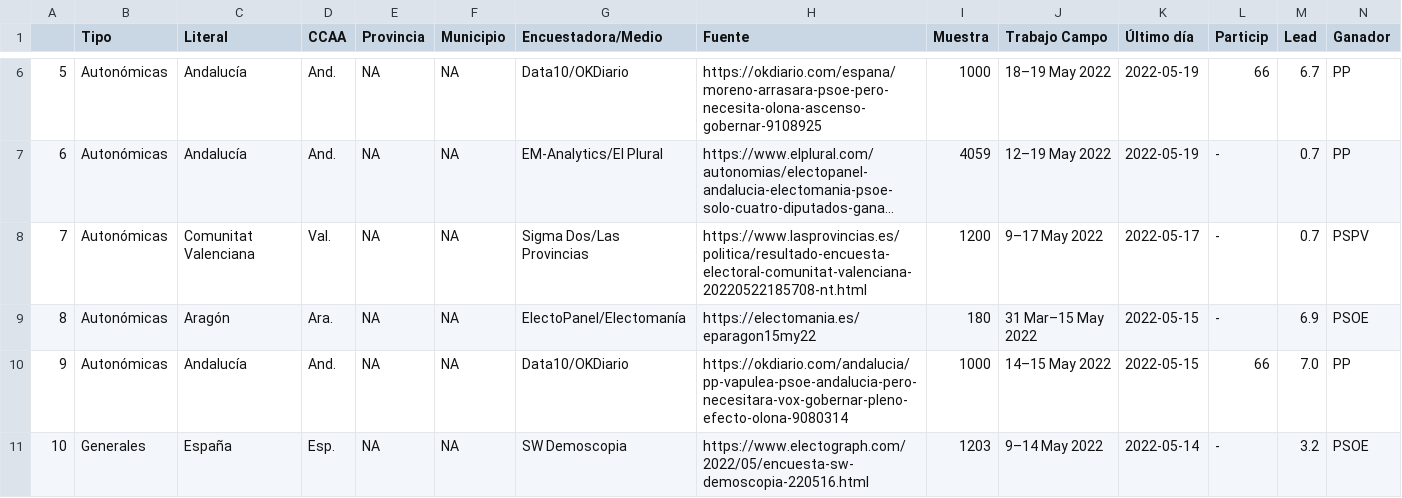
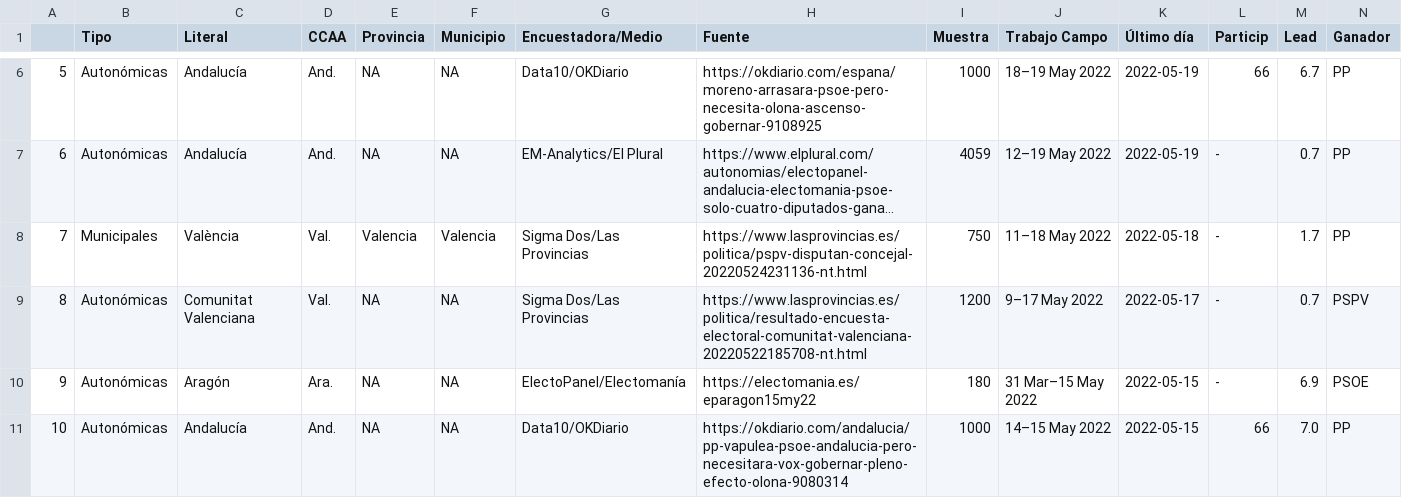
Before and after one commit to endikasatu/encuestas_esp, a CSV file: data/spain_latest_polls.csv, drawn as a sheet; only a part is shown, gaps mark what is left out; the shorter side is filled out with more unchanged rows; long unchanged cells end in …; addresses are those after the commit; rows hold the shown columns only; the diff names each change by its address in the sheet, - before the commit and + after, or states it on an @@ line.

```diff
--- a/data/spain_latest_polls.csv
+++ b/data/spain_latest_polls.csv
+row 8: 7 | Municipales | València | Val. | Valencia | Valencia | Sigma Dos/Las Provincias | https://www.lasprovincias.es/politica/pspv-disputan-concejal-20220524231136-nt.html | 750 | 11–18 May 2022 | 2022-05-18 | - | 1.7 | PP
@@ column A renumbered from row 9 down @@
```
Also changed, not shown: data/em_resume_5_latest_polls.csv, 2 other files.
